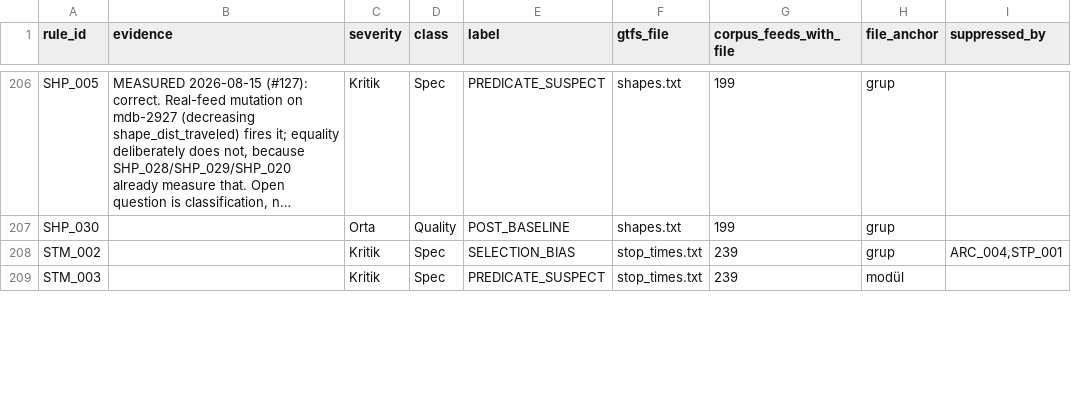
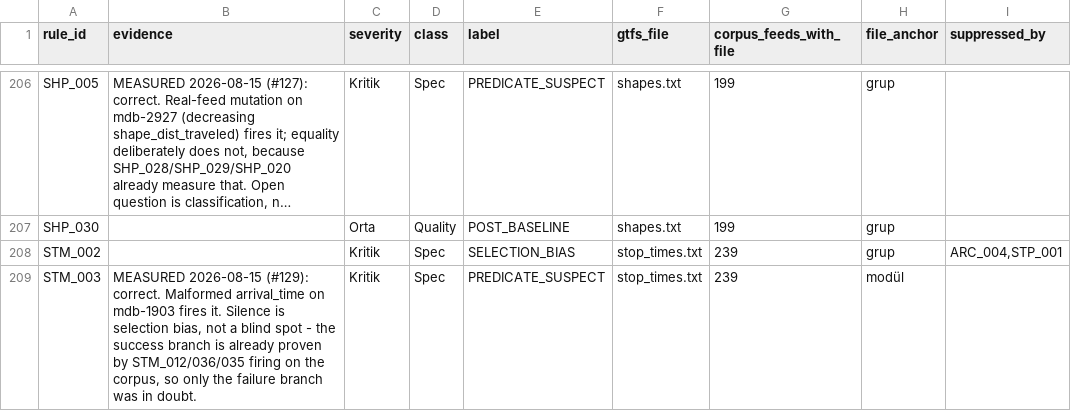
Before and after one commit to ttezer/gtfs-analyzer, a TSV file: spec-audit/silent_rules.tsv, drawn as a sheet; only a part is shown, gaps mark what is left out; long unchanged cells end in …; the diff covers the shown part only; the diff names each change by its address in the sheet, - before the commit and + after, or states it on an @@ line.

Commit message:
test: prove four typed-field rules, and separate suppression from silence (#129)
Second batch of real-feed mutation evidence. All four measured correct, so no
rule changed — but one of them turns out to have been silent for a reason the
triage table structurally cannot see.

The sibling check ran before any mutation and narrowed the question. Parsed times
are consumed by STM_012 on 37 feeds, STM_036 on 31 and STM_035 on 21; parsed
coordinates by SHP_009 on 162, SHP_020 on 152 and STM_045 on 79. The success
branch of both type paths was therefore already proven by the corpus, leaving
only the failure branch in doubt. That is a cheaper question, and it needed no
downloads to establish.

STP_005 is the result worth keeping. Its corpus silence is not absence: an
invalid stop_lon with no whitespace fires it, while a value that is valid after
trimming does not, because K7 suppresses it under the DQ_016 root. The test does
not infer this from an empty delta — an empty delta would also appear if the
mutation had never applied. It reads the declaration K7 writes onto the root
notice, and mdb-2691 shows the same declaration independently on unmutated
corpus data. So "never fired on the corpus" does not mean "never born", and
silent_rules.tsv cannot model that, because it only sees the cascade declared in
the registry while this one lives in K7.

STM_003 and STM_004 differ in their side effects, and the asymmetry is intended
rather than a gap: breaking arrival_time also raises STM_015, because the spec
requires arrival_time at the first and last stop and has no matching clause for
departure_time. Both raise STM_034, since only one of the pair stays defined.
STP_004 produces no side effects at all.

The candidate feed was chosen by probing content rather than archive size, which
is the lesson batch 1 paid for: mdb-1903 has arrival_time and departure_time
populated across the sampled rows, stop_lat and stop_lon on all 362 stops, all
four target rules at zero, and — usefully — one pre-existing DQ_016 on
stops.txt/stop_name, so the whitespace mutation is expected to add nothing at all
to the rule-id delta.

Falsified by removing the line that writes suppressed_derivative_rules: the
suppression test goes red and reports that the root declares nothing, which is
exactly the failure mode the assertion exists to catch.

```diff
--- a/spec-audit/silent_rules.tsv
+++ b/spec-audit/silent_rules.tsv
-B209 (evidence): (empty)
+B209 (evidence): MEASURED 2026-08-15 (#129): correct. Malformed arrival_time on mdb-1903 fires it. Silence is selection bias, not a blind spot - the success branch is already proven by STM_012/036/035 firing on the corpus, so only the failure branch was in doubt.
```
Also changed, not shown: 4 edited cells elsewhere in this file, 6 other files.
